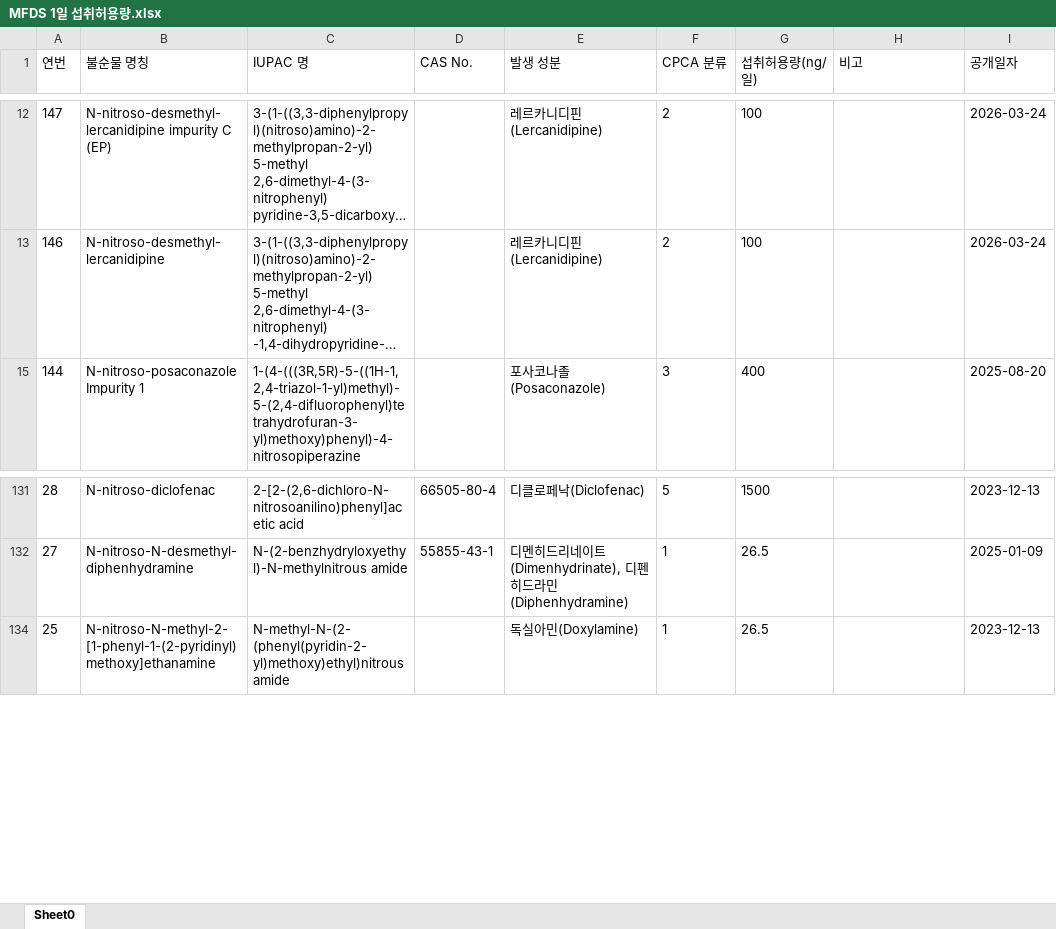
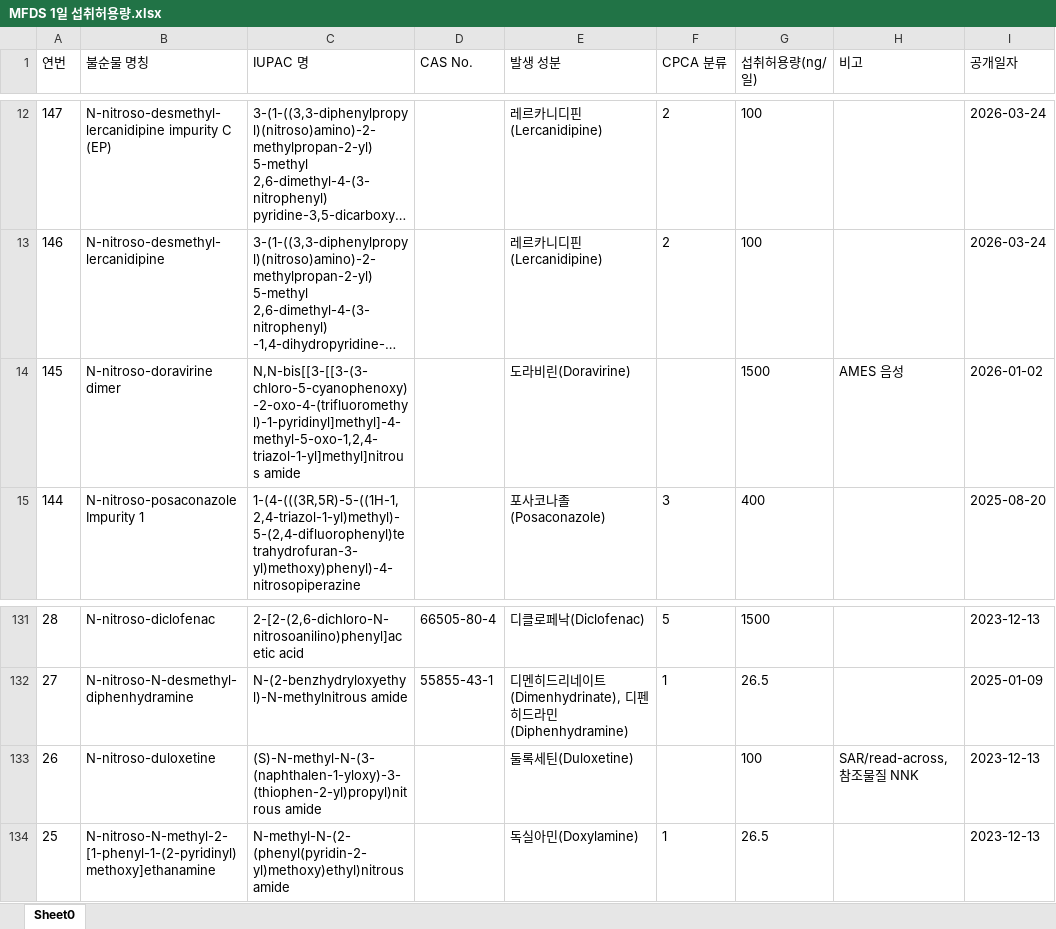
Before and after one commit to jyagain/nitrosamines-AI, an Excel workbook: MFDS 1일 섭취허용량.xlsx, sheet Sheet0, drawn as a sheet; only a part is shown, gaps mark what is left out; long unchanged cells end in …; values as stored, in another font and other column widths than the file's, no borders; the diff covers the shown part only; the diff names each change by its address in the sheet, - before the commit and + after, or states it on an @@ line.

```diff
--- a/MFDS 1일 섭취허용량.xlsx (sheet Sheet0)
+++ b/MFDS 1일 섭취허용량.xlsx (sheet Sheet0)
@@ row 14 unhidden: 145 | N-nitroso-doravirine dimer | N,N-bis[[3-[[3-(3-chloro-5-cyanophenoxy)-2-oxo-4-(trifluoromethyl)-1-pyridinyl]methyl]-4-methyl-5-oxo-1,2,4-triazol-1-yl]methyl]nitrous amide |  | 도라비린(Doravirine) |  | 1500 | AMES 음성 | 2026-01-02 @@
@@ row 133 unhidden: 26 | N-nitroso-duloxetine | (S)-N-methyl-N-(3-(naphthalen-1-yloxy)-3-(thiophen-2-yl)propyl)nitrous amide |  | 둘록세틴(Duloxetine) |  | 100 | SAR/read-across, 참조물질 NNK | 2023-12-13 @@
```
Also changed, not shown: 23 hidden or unhidden rows elsewhere in this sheet.
